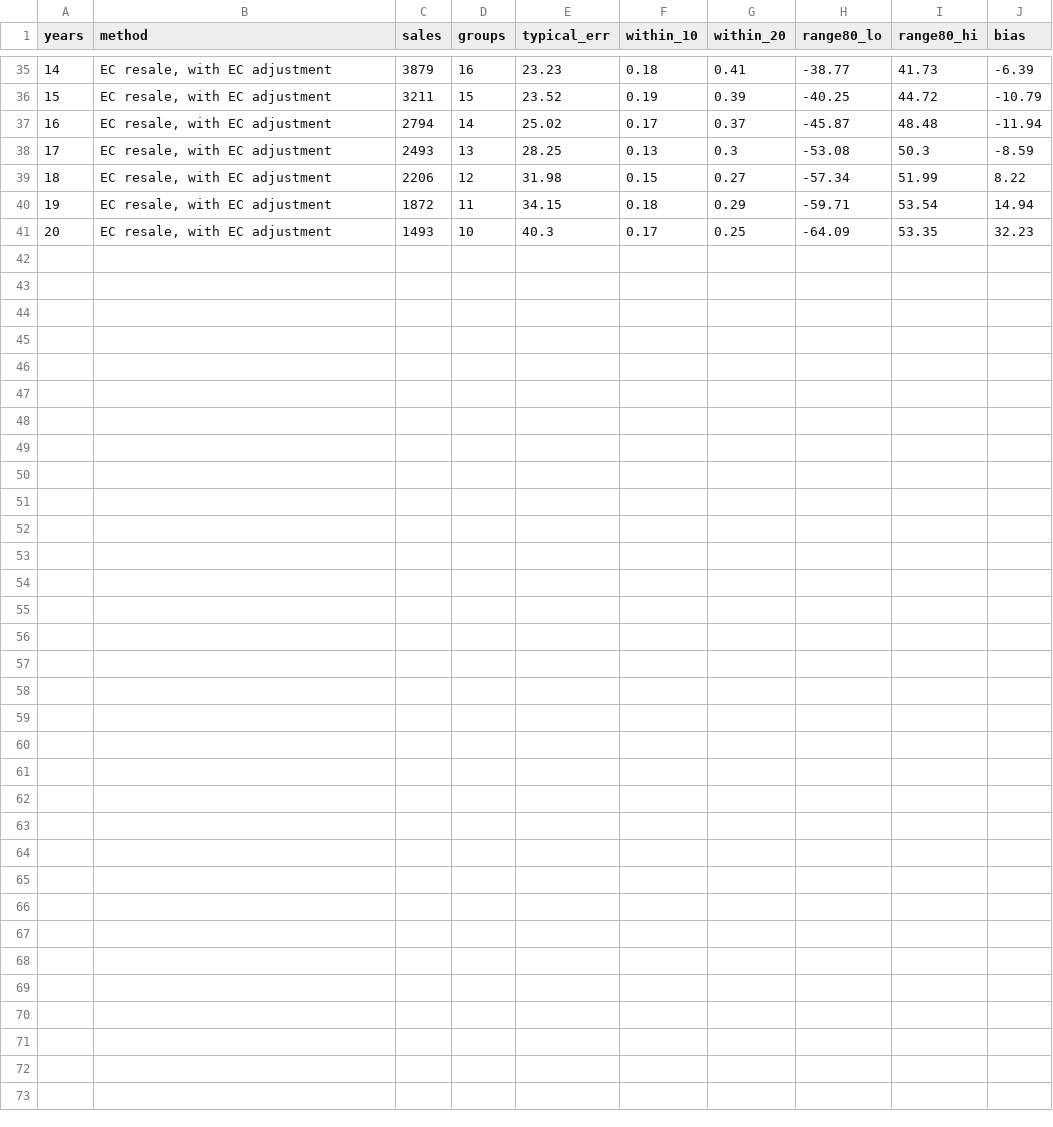
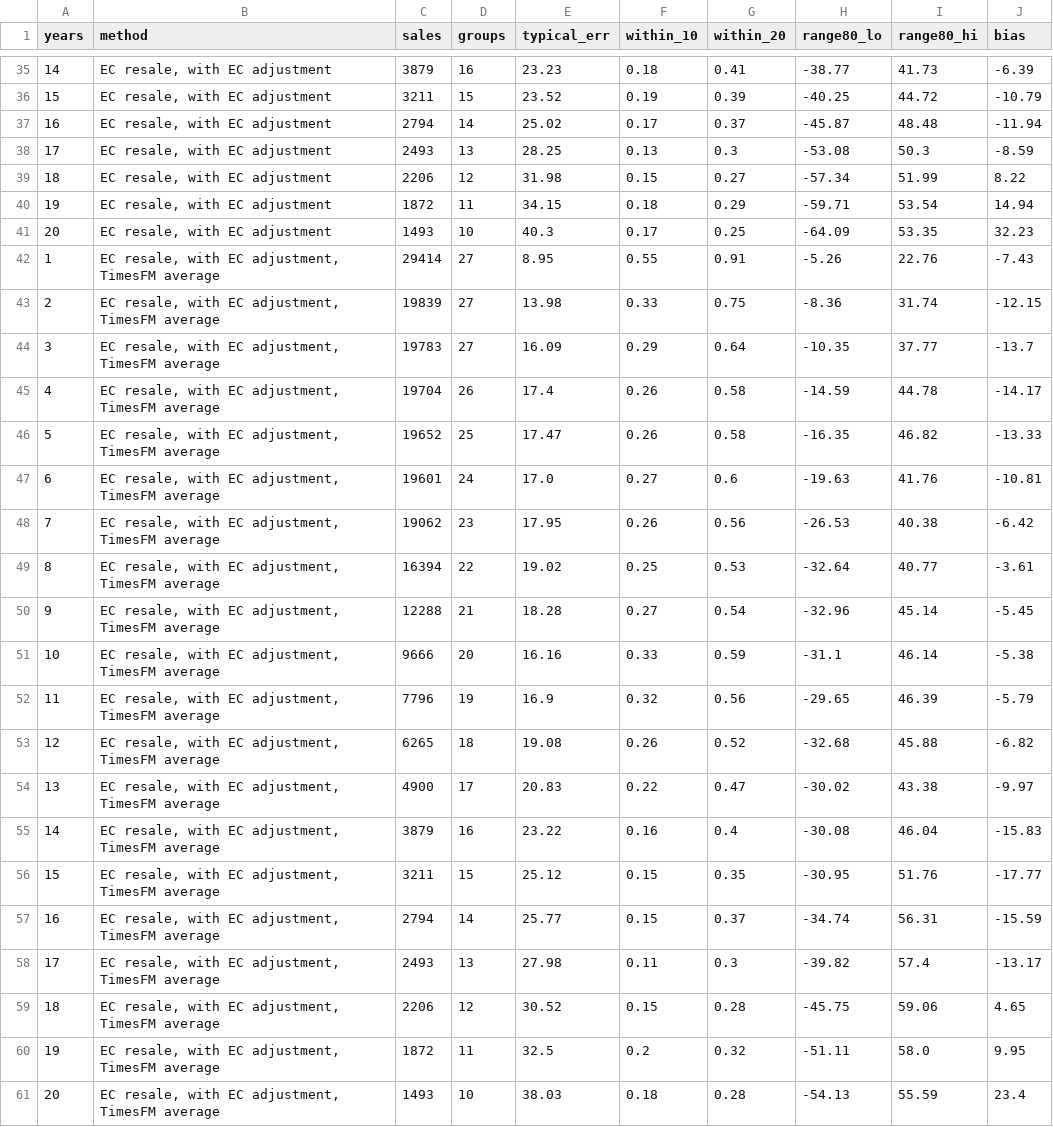
Before and after one commit to yix-teng/iPad-games-, a CSV file: sg-property-forecast/outputs/ec_backtest.csv, drawn as a sheet; only a part is shown, gaps mark what is left out; the diff names each change by its address in the sheet, - before the commit and + after, or states it on an @@ line.

```diff
--- a/sg-property-forecast/outputs/ec_backtest.csv
+++ b/sg-property-forecast/outputs/ec_backtest.csv
+row 42: 1 | EC resale, with EC adjustment, TimesFM average | 29414 | 27 | 8.95 | 0.55 | 0.91 | -5.26 | 22.76 | -7.43
+row 43: 2 | EC resale, with EC adjustment, TimesFM average | 19839 | 27 | 13.98 | 0.33 | 0.75 | -8.36 | 31.74 | -12.15
+row 44: 3 | EC resale, with EC adjustment, TimesFM average | 19783 | 27 | 16.09 | 0.29 | 0.64 | -10.35 | 37.77 | -13.7
+row 45: 4 | EC resale, with EC adjustment, TimesFM average | 19704 | 26 | 17.4 | 0.26 | 0.58 | -14.59 | 44.78 | -14.17
+row 46: 5 | EC resale, with EC adjustment, TimesFM average | 19652 | 25 | 17.47 | 0.26 | 0.58 | -16.35 | 46.82 | -13.33
+row 47: 6 | EC resale, with EC adjustment, TimesFM average | 19601 | 24 | 17.0 | 0.27 | 0.6 | -19.63 | 41.76 | -10.81
+row 48: 7 | EC resale, with EC adjustment, TimesFM average | 19062 | 23 | 17.95 | 0.26 | 0.56 | -26.53 | 40.38 | -6.42
+row 49: 8 | EC resale, with EC adjustment, TimesFM average | 16394 | 22 | 19.02 | 0.25 | 0.53 | -32.64 | 40.77 | -3.61
+row 50: 9 | EC resale, with EC adjustment, TimesFM average | 12288 | 21 | 18.28 | 0.27 | 0.54 | -32.96 | 45.14 | -5.45
+row 51: 10 | EC resale, with EC adjustment, TimesFM average | 9666 | 20 | 16.16 | 0.33 | 0.59 | -31.1 | 46.14 | -5.38
+row 52: 11 | EC resale, with EC adjustment, TimesFM average | 7796 | 19 | 16.9 | 0.32 | 0.56 | -29.65 | 46.39 | -5.79
+row 53: 12 | EC resale, with EC adjustment, TimesFM average | 6265 | 18 | 19.08 | 0.26 | 0.52 | -32.68 | 45.88 | -6.82
+row 54: 13 | EC resale, with EC adjustment, TimesFM average | 4900 | 17 | 20.83 | 0.22 | 0.47 | -30.02 | 43.38 | -9.97
+row 55: 14 | EC resale, with EC adjustment, TimesFM average | 3879 | 16 | 23.22 | 0.16 | 0.4 | -30.08 | 46.04 | -15.83
+row 56: 15 | EC resale, with EC adjustment, TimesFM average | 3211 | 15 | 25.12 | 0.15 | 0.35 | -30.95 | 51.76 | -17.77
+row 57: 16 | EC resale, with EC adjustment, TimesFM average | 2794 | 14 | 25.77 | 0.15 | 0.37 | -34.74 | 56.31 | -15.59
+row 58: 17 | EC resale, with EC adjustment, TimesFM average | 2493 | 13 | 27.98 | 0.11 | 0.3 | -39.82 | 57.4 | -13.17
+row 59: 18 | EC resale, with EC adjustment, TimesFM average | 2206 | 12 | 30.52 | 0.15 | 0.28 | -45.75 | 59.06 | 4.65
+row 60: 19 | EC resale, with EC adjustment, TimesFM average | 1872 | 11 | 32.5 | 0.2 | 0.32 | -51.11 | 58.0 | 9.95
+row 61: 20 | EC resale, with EC adjustment, TimesFM average | 1493 | 10 | 38.03 | 0.18 | 0.28 | -54.13 | 55.59 | 23.4
```
Also changed, not shown: sg-property-forecast/outputs/launch_forecast_backtest.csv, sg-property-forecast/outputs/unit_backtest_by_horizon.csv, 9 other files.
